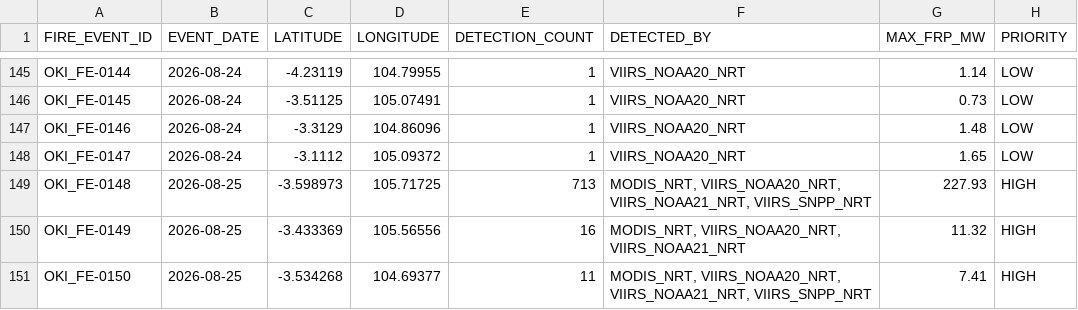
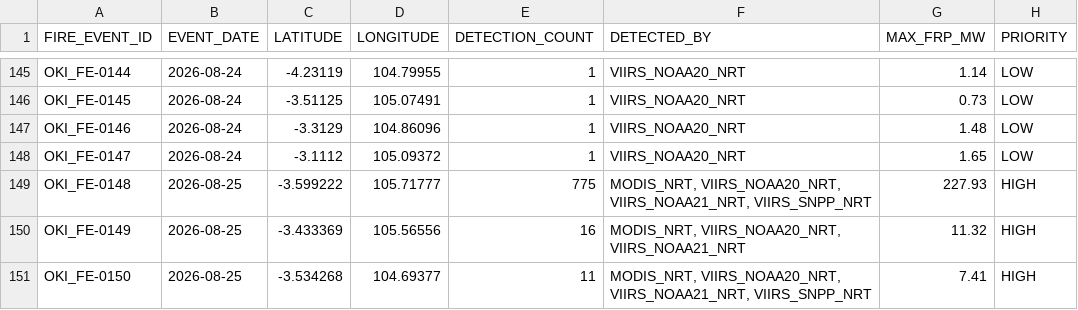
Before and after one commit to Indrmlnaa/Fire_Monitoring, a CSV file: data/v2/processed/OKI_NASA_FIRMS_fire_events.csv, drawn as a sheet; only a part is shown, gaps mark what is left out.

```diff
--- a/data/v2/processed/OKI_NASA_FIRMS_fire_events.csv
+++ b/data/v2/processed/OKI_NASA_FIRMS_fire_events.csv
@@ -148,3 +148,3 @@ OKI_FE-0146,2026-08-24,-3.3129,104.86096,1,VIIRS_NOAA20_NRT,1.48,LOW
 OKI_FE-0147,2026-08-24,-3.1112,105.09372,1,VIIRS_NOAA20_NRT,1.65,LOW
-OKI_FE-0148,2026-08-25,-3.598973,105.71725,713,"MODIS_NRT, VIIRS_NOAA20_NRT, VIIRS_NOAA21_NRT, VIIRS_SNPP_NRT",227.93,HIGH
+OKI_FE-0148,2026-08-25,-3.599222,105.71777,775,"MODIS_NRT, VIIRS_NOAA20_NRT, VIIRS_NOAA21_NRT, VIIRS_SNPP_NRT",227.93,HIGH
 OKI_FE-0149,2026-08-25,-3.433369,105.56556,16,"MODIS_NRT, VIIRS_NOAA20_NRT, VIIRS_NOAA21_NRT",11.32,HIGH
```
Also changed, not shown: data/v2/processed/OKI_fire_events_rainfall.csv, 1 other file.
